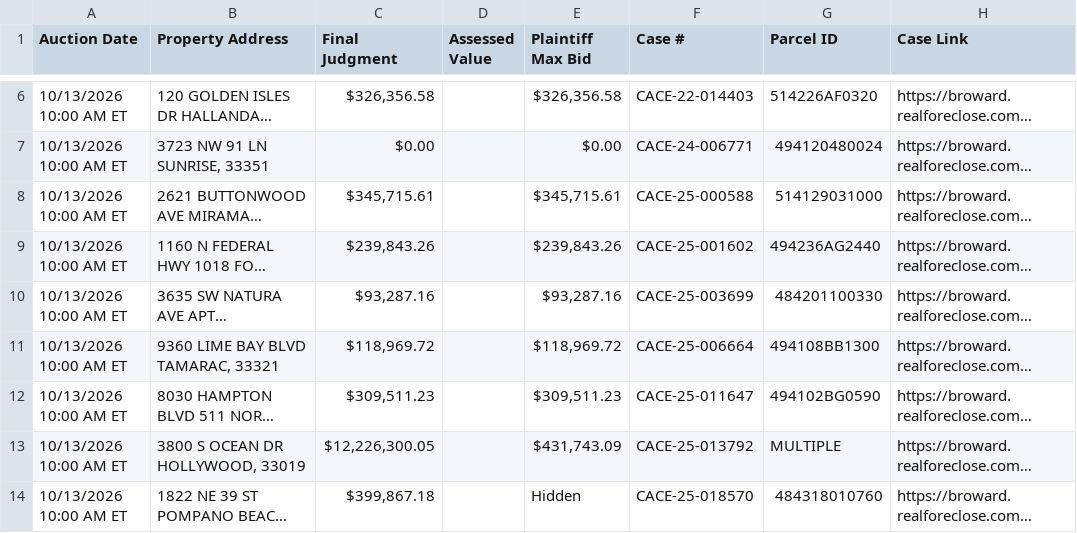
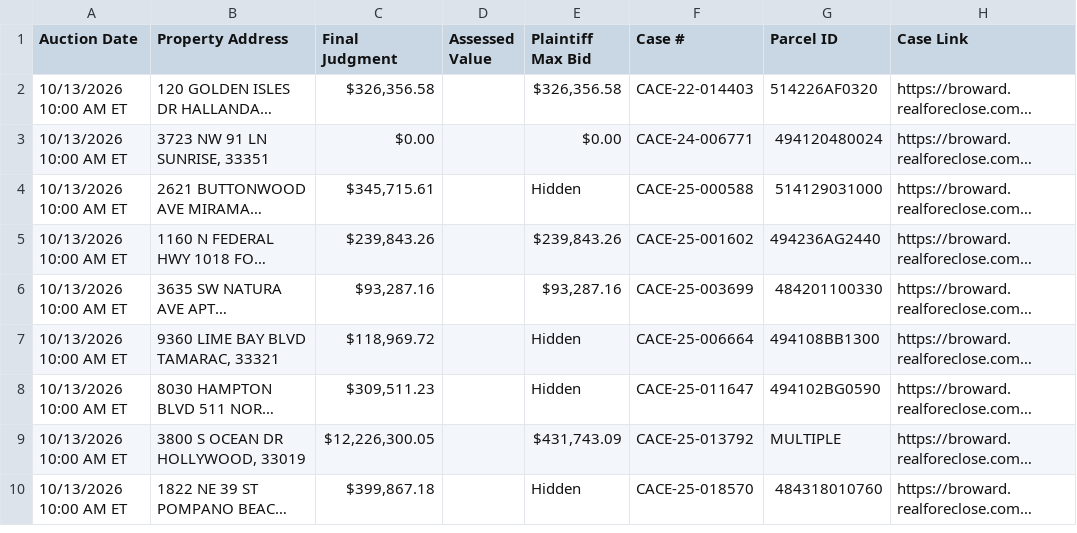
Before and after one commit to figlesias7/realforeclose-broward, a CSV file: data/active_foreclosures.csv, drawn as a sheet; only a part is shown, gaps mark what is left out; long unchanged cells end in …; addresses are those after the commit; the diff covers the shown part only; the diff names each change by its address in the sheet, - before the commit and + after, or states it on an @@ line.

```diff
--- a/data/active_foreclosures.csv
+++ b/data/active_foreclosures.csv
-E4 (Plaintiff Max Bid): $345,715.61
+E4 (Plaintiff Max Bid): Hidden
-E7 (Plaintiff Max Bid): $118,969.72
+E7 (Plaintiff Max Bid): Hidden
-E8 (Plaintiff Max Bid): $309,511.23
+E8 (Plaintiff Max Bid): Hidden
```
Also changed, not shown: 5 removed rows and 20 edited cells elsewhere in this file, data/all_seen.csv, data/event_log.csv, 3 other files.
